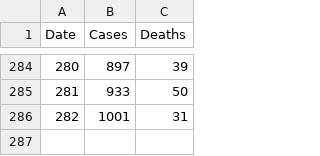
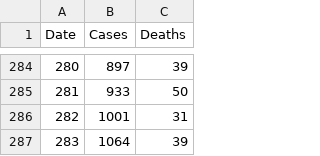
Before and after one commit to Tyrannican/covid, a CSV file: scottish_cases.csv, drawn as a sheet; only a part is shown, gaps mark what is left out; the diff names each change by its address in the sheet, - before the commit and + after, or states it on an @@ line.

Commit message:
Updated Scottish cases 12/12/20

```diff
--- a/scottish_cases.csv
+++ b/scottish_cases.csv
+row 287: 283 | 1064 | 39
```
Also changed, not shown: 2 other files.
